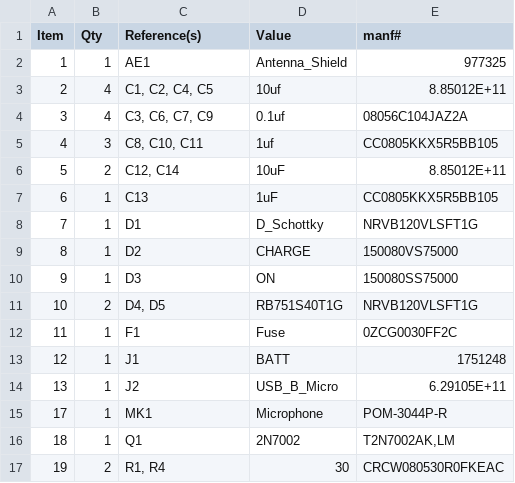
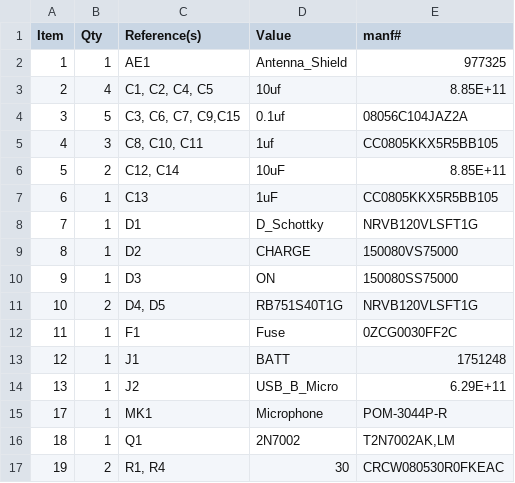
Before and after one commit to ElectronicCats/CatWAN_Citizen, a CSV file: Hardware/citizen_sensor.csv, drawn as a sheet; only a part is shown.

Commit message:
add BOM C15

```diff
--- a/Hardware/citizen_sensor.csv
+++ b/Hardware/citizen_sensor.csv
@@ -2,6 +2,6 @@ Item,Qty,Reference(s),Value,manf#
 1,1,AE1,Antenna_Shield,977325
-2,4,"C1, C2, C4, C5",10uf,8.85012E+11
-3,4,"C3, C6, C7, C9",0.1uf,08056C104JAZ2A
+2,4,"C1, C2, C4, C5",10uf,8.85E+11
+3,5,"C3, C6, C7, C9,C15",0.1uf,08056C104JAZ2A
 4,3,"C8, C10, C11",1uf,CC0805KKX5R5BB105
-5,2,"C12, C14",10uF,8.85012E+11
+5,2,"C12, C14",10uF,8.85E+11
 6,1,C13,1uF,CC0805KKX5R5BB105
@@ -13,3 +13,3 @@ Item,Qty,Reference(s),Value,manf#
 12,1,J1,BATT,1751248
-13,1,J2,USB_B_Micro,6.29105E+11
+13,1,J2,USB_B_Micro,6.29E+11
 17,1,MK1,Microphone,POM-3044P-R
```
